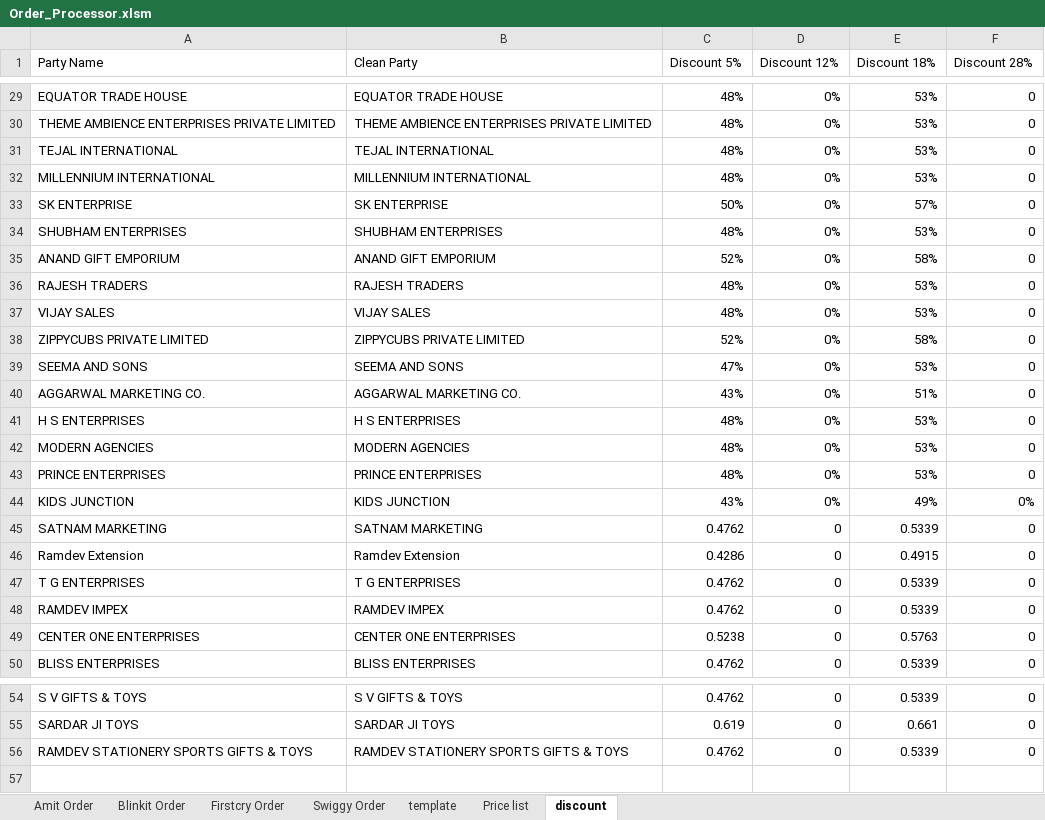
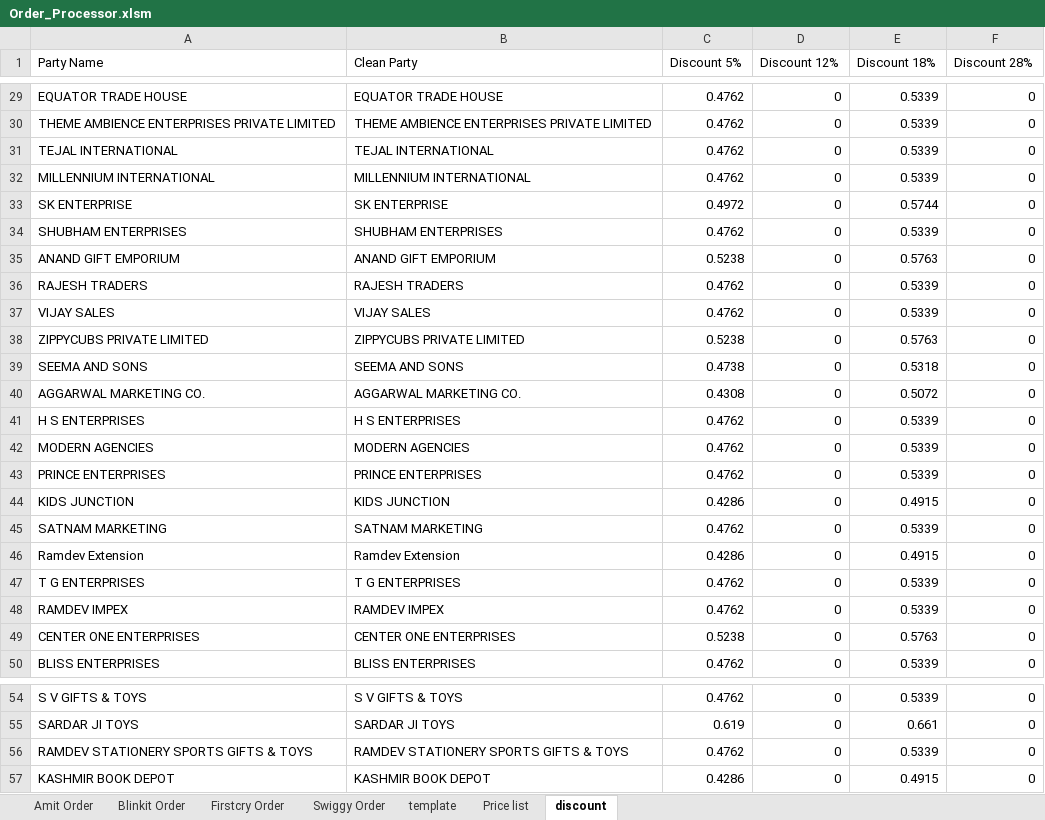
Before and after one commit to yogeshsmartivity/excel, an Excel workbook: Order_Processor.xlsm, sheet discount, drawn as a sheet; only a part is shown, gaps mark what is left out; values as stored, in another font and other column widths than the file's, no borders; charts and pictures not drawn; the diff covers the shown part only; the diff names each change by its address in the sheet, - before the commit and + after, or states it on an @@ line.

```diff
--- a/Order_Processor.xlsm (sheet discount)
+++ b/Order_Processor.xlsm (sheet discount)
-C29:C32 (Discount 5%): 48%
+C29:C32 (Discount 5%): 0.4762
-D29:D44 (Discount 12%): 0%
+D29:D44 (Discount 12%): 0
-E29:E32 (Discount 18%): 53%
+E29:E32 (Discount 18%): 0.5339
-C33 (Discount 5%): 50%
+C33 (Discount 5%): 0.4972
-E33 (Discount 18%): 57%
+E33 (Discount 18%): 0.5744
-C34 (Discount 5%): 48%
+C34 (Discount 5%): 0.4762
-E34 (Discount 18%): 53%
+E34 (Discount 18%): 0.5339
-C35 (Discount 5%): 52%
+C35 (Discount 5%): 0.5238
-E35 (Discount 18%): 58%
+E35 (Discount 18%): 0.5763
-C36:C37 (Discount 5%): 48%
+C36:C37 (Discount 5%): 0.4762
-E36:E37 (Discount 18%): 53%
+E36:E37 (Discount 18%): 0.5339
-C38 (Discount 5%): 52%
+C38 (Discount 5%): 0.5238
-E38 (Discount 18%): 58%
+E38 (Discount 18%): 0.5763
-C39 (Discount 5%): 47%
+C39 (Discount 5%): 0.4738
-E39 (Discount 18%): 53%
+E39 (Discount 18%): 0.5318
-C40 (Discount 5%): 43%
+C40 (Discount 5%): 0.4308
-E40 (Discount 18%): 51%
+E40 (Discount 18%): 0.5072
-C41:C43 (Discount 5%): 48%
+C41:C43 (Discount 5%): 0.4762
-E41:E43 (Discount 18%): 53%
+E41:E43 (Discount 18%): 0.5339
-C44 (Discount 5%): 43%
+C44 (Discount 5%): 0.4286
-E44 (Discount 18%): 49%
+E44 (Discount 18%): 0.4915
-F44 (Discount 28%): 0%
+F44 (Discount 28%): 0
+row 57: KASHMIR BOOK DEPOT | KASHMIR BOOK DEPOT | 0.4286 | 0 | 0.4915 | 0
```
Also changed, not shown: 81 edited cells elsewhere in this sheet, sheet Firstcry Order, sheet Amit Order, sheet template, sheet Swiggy Order, sheet Blinkit Order, formulas that keep their value, charts or pictures.
